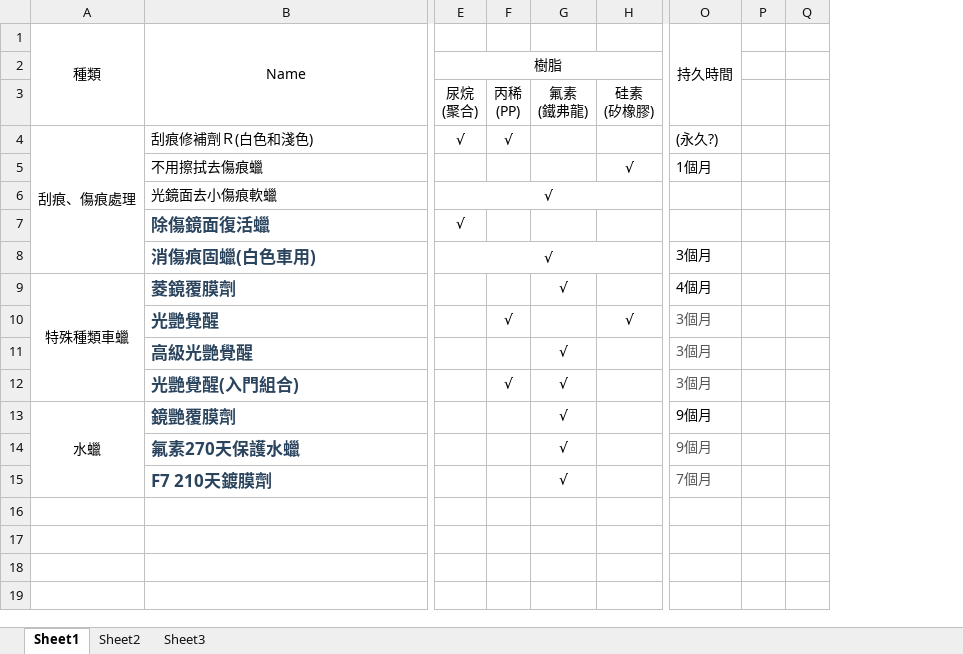
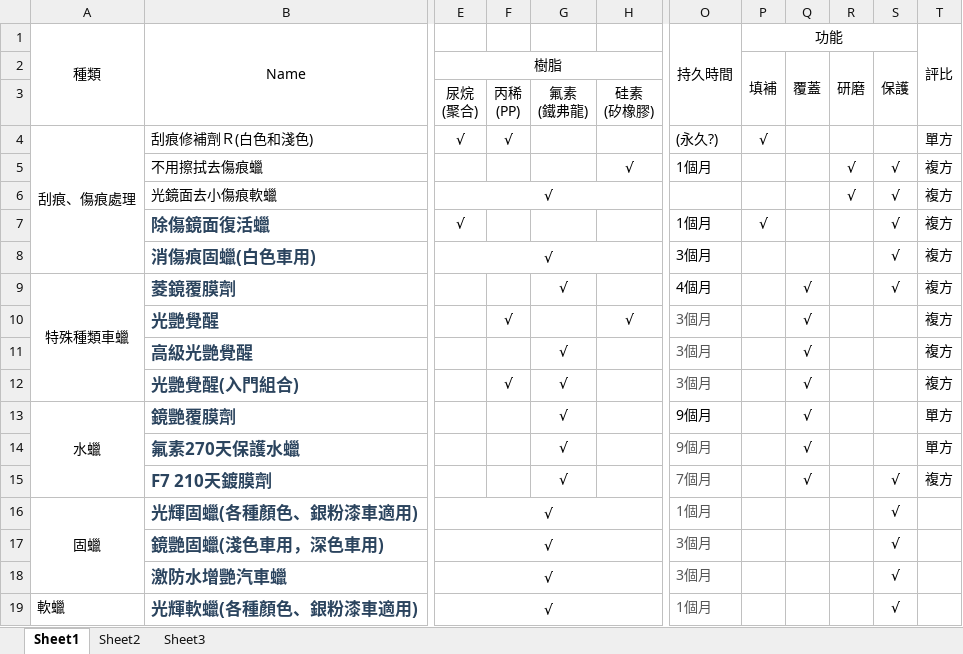
Before and after one commit to beaver999/mygoodjob, an Excel workbook: my doc/soft99.xlsx, sheet Sheet1, drawn as a sheet; only a part is shown, gaps mark what is left out; values as stored, in another font and other column widths than the file's, no borders; charts and pictures not drawn; removed rows and columns are numbered as before the commit, all else as after; rows hold the shown columns only; the diff names each change by its address in the sheet, - before the commit and + after, or states it on an @@ line.

```diff
--- a/my doc/soft99.xlsx (sheet Sheet1)
+++ b/my doc/soft99.xlsx (sheet Sheet1)
-column P, empty
-column Q, empty
+column P (功能), rows 2-7: 填補 |  | √ |  |  | √
+column Q, rows 2-15: 覆蓋 |  |  |  |  |  |  | √ | √ | √ | √ | √ | √ | √
+column R, rows 2-6: 研磨 |  |  | √ | √
+column S, rows 2-15: 保護 |  |  | √ | √ | √ | √ | √ |  |  |  |  |  | √
+column T (評比), rows 4-15: 單方 | 複方 | 複方 | 複方 | 複方 | 複方 | 複方 | 複方 | 複方 | 單方 | 單方 | 複方
-E2:H2 merged
+E2:I2 merged
-O7 (持久時間): (empty)
+O7 (持久時間): 1個月
+row 16: 固蠟 | 光輝固蠟(各種顏色、銀粉漆車適用) | √ |  |  |  | 1個月 |  |  |  | √
+row 17:  | 鏡艷固蠟(淺色車用，深色車用) | √ |  |  |  | 3個月 |  |  |  | √
+row 18:  | 激防水增艷汽車蠟 | √ |  |  |  | 3個月 |  |  |  | √
+row 19: 軟蠟 | 光輝軟蠟(各種顏色、銀粉漆車適用) | √ |  |  |  | 1個月 |  |  |  | √
```
Also changed, not shown: formulas that keep their value, charts or pictures.
